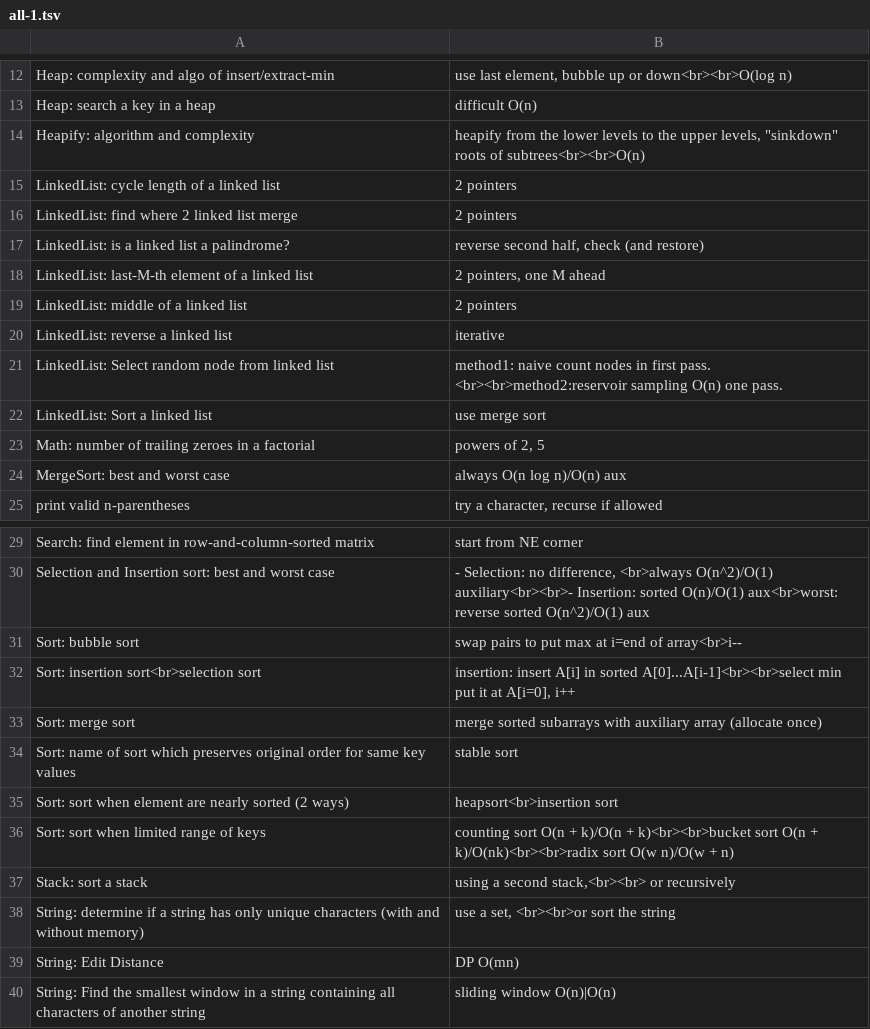
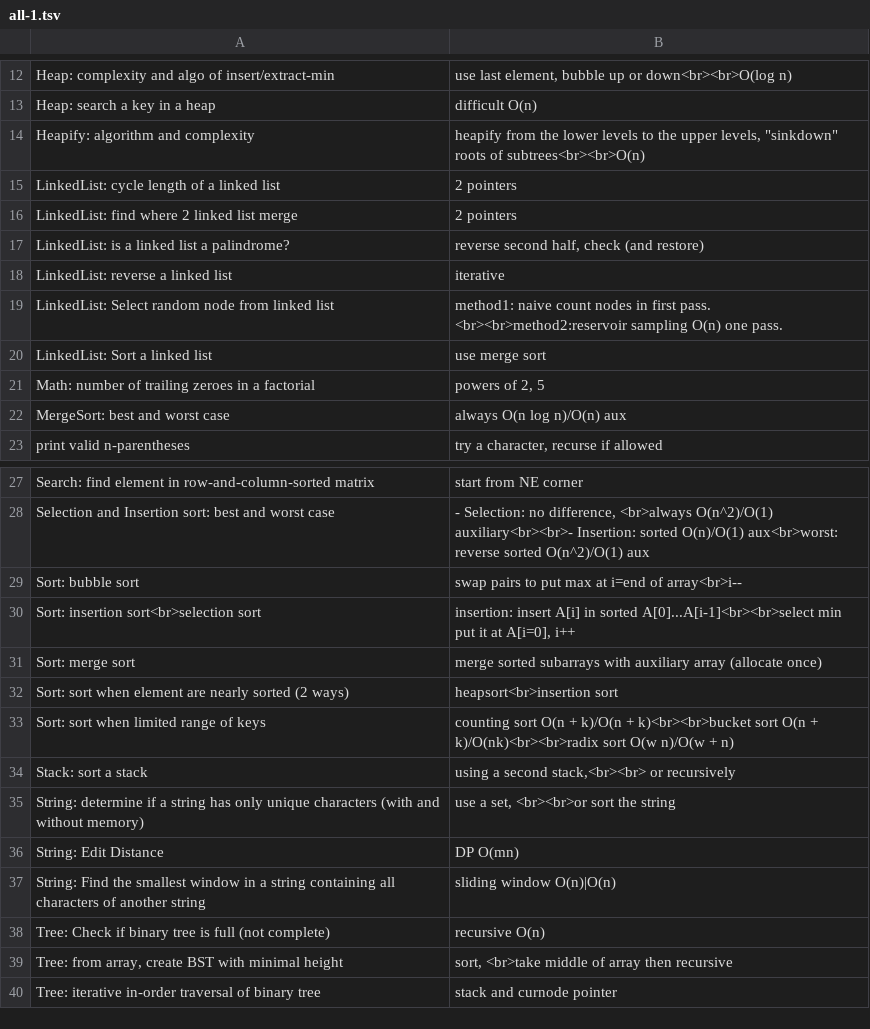
Before and after one commit to mirabl/j, a TSV file: anki/all-1.tsv, drawn as a sheet; only a part is shown, gaps mark what is left out; the shorter side is filled out with more unchanged rows; the diff names each change by its address in the sheet, - before the commit and + after, or states it on an @@ line.

```diff
--- a/anki/all-1.tsv
+++ b/anki/all-1.tsv
-row 18: LinkedList: last-M-th element of a linked list | 2 pointers, one M ahead
-row 19: LinkedList: middle of a linked list | 2 pointers
-row 34: Sort: name of sort which preserves original order for same key values | stable sort
```
Also changed, not shown: 1 other file.
